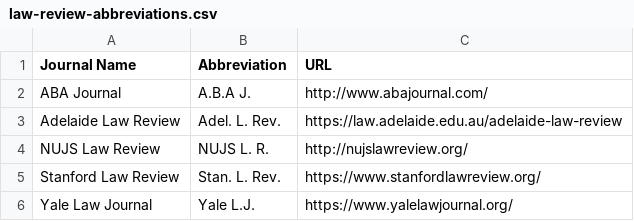
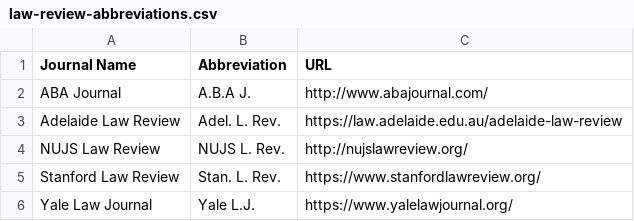
Before and after one commit to LegalRepository/lr-abbrev, a CSV file: law-review-abbreviations.csv, drawn as a sheet.

Commit message:
Updated journal list

```diff
--- a/law-review-abbreviations.csv
+++ b/law-review-abbreviations.csv
@@ -3,3 +3,3 @@ ABA Journal,A.B.A J.,http://www.abajournal.com/
 Adelaide Law Review,Adel. L. Rev.,https://law.adelaide.edu.au/adelaide-law-review
-NUJS Law Review,NUJS L. R.,http://nujslawreview.org/
+NUJS Law Review,NUJS L. Rev.,http://nujslawreview.org/
 Stanford Law Review,Stan. L. Rev.,https://www.stanfordlawreview.org/
```
